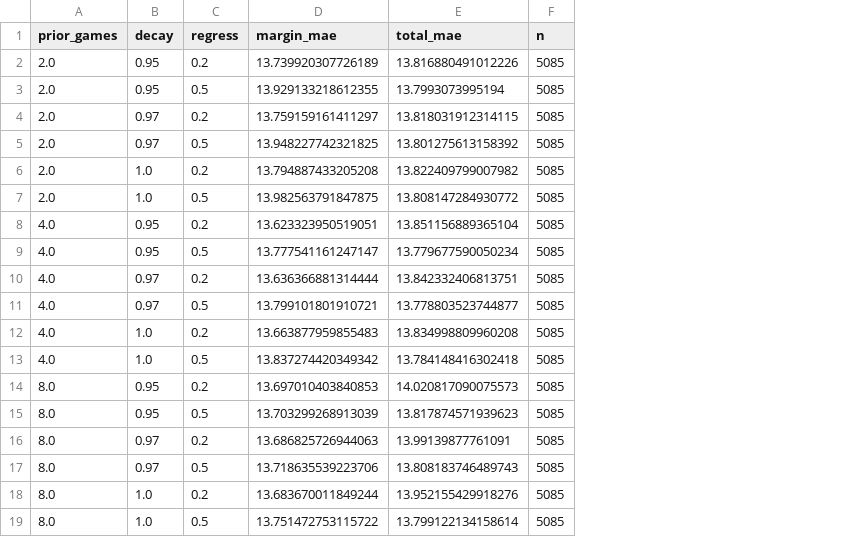
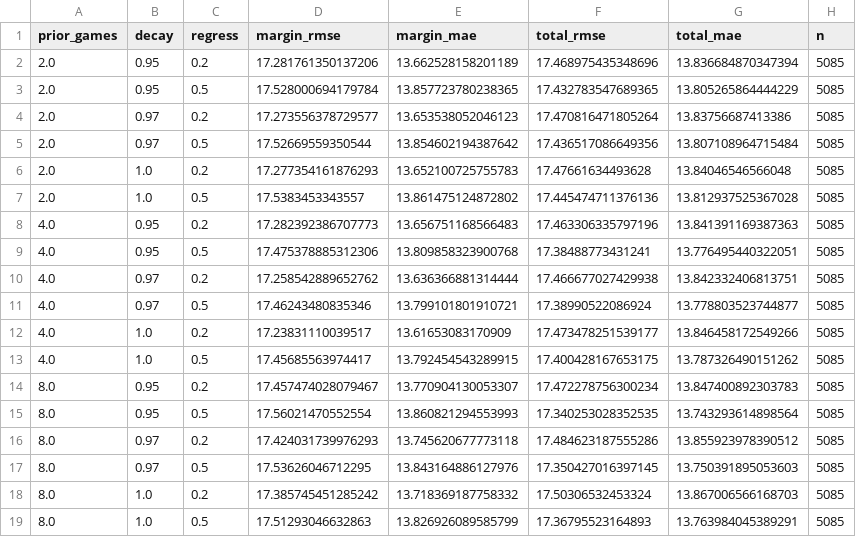
Before and after one commit to jkrek17/Claude_builds, a CSV file: sportsbet/research/cfb/tune_params.csv, drawn as a sheet; addresses are those after the commit; the diff names each change by its address in the sheet, - before the commit and + after, or states it on an @@ line.

```diff
--- a/sportsbet/research/cfb/tune_params.csv
+++ b/sportsbet/research/cfb/tune_params.csv
+column D (margin_rmse), rows 2-19: 17.281761350137206 | 17.528000694179784 | 17.273556378729577 | 17.52669559350544 | 17.277354161876293 | 17.5383453343557 | 17.282392386707773 | 17.475378885312306 | 17.258542889652762 | 17.46243480835346 | 17.23831110039517 | 17.45685563974417 | 17.457474028079467 | 17.56021470552554 | 17.424031739976293 | 17.53626046712295 | 17.385745451285242 | 17.51293046632863
+column F (total_rmse), rows 2-19: 17.468975435348696 | 17.432783547689365 | 17.470816471805264 | 17.436517086649356 | 17.47661634493628 | 17.445474711376136 | 17.463306335797196 | 17.38488773431241 | 17.466677027429938 | 17.38990522086924 | 17.473478251539177 | 17.400428167653175 | 17.472278756300234 | 17.340253028352535 | 17.484623187555286 | 17.350427016397145 | 17.50306532453324 | 17.36795523164893
-E2 (margin_mae): 13.739920307726189
+E2 (margin_mae): 13.662528158201189
-G2 (total_mae): 13.816880491012226
+G2 (total_mae): 13.836684870347394
-E3 (margin_mae): 13.929133218612355
+E3 (margin_mae): 13.857723780238365
-G3 (total_mae): 13.7993073995194
+G3 (total_mae): 13.805265864444229
-E4 (margin_mae): 13.759159161411297
+E4 (margin_mae): 13.653538052046123
-G4 (total_mae): 13.818031912314115
+G4 (total_mae): 13.83756687413386
-E5 (margin_mae): 13.948227742321825
+E5 (margin_mae): 13.854602194387642
-G5 (total_mae): 13.801275613158392
+G5 (total_mae): 13.807108964715484
-E6 (margin_mae): 13.794887433205208
+E6 (margin_mae): 13.652100725755783
-G6 (total_mae): 13.822409799007982
+G6 (total_mae): 13.84046546566048
-E7 (margin_mae): 13.982563791847875
+E7 (margin_mae): 13.861475124872802
-G7 (total_mae): 13.808147284930772
+G7 (total_mae): 13.812937525367028
-E8 (margin_mae): 13.623323950519051
+E8 (margin_mae): 13.656751168566483
-G8 (total_mae): 13.851156889365104
+G8 (total_mae): 13.841391169387363
-E9 (margin_mae): 13.777541161247147
+E9 (margin_mae): 13.809858323900768
-G9 (total_mae): 13.779677590050234
+G9 (total_mae): 13.776495440322051
-E12 (margin_mae): 13.663877959855483
+E12 (margin_mae): 13.61653083170909
-G12 (total_mae): 13.834998809960208
+G12 (total_mae): 13.846458172549266
-E13 (margin_mae): 13.837274420349342
+E13 (margin_mae): 13.792454543289915
-G13 (total_mae): 13.784148416302418
+G13 (total_mae): 13.787326490151262
-E14 (margin_mae): 13.697010403840853
+E14 (margin_mae): 13.770904130053307
-G14 (total_mae): 14.020817090075573
+G14 (total_mae): 13.847400892303783
-E15 (margin_mae): 13.703299268913039
+E15 (margin_mae): 13.860821294553993
-G15 (total_mae): 13.817874571939623
+G15 (total_mae): 13.743293614898564
-E16 (margin_mae): 13.686825726944063
+E16 (margin_mae): 13.745620677773118
-G16 (total_mae): 13.99139877761091
+G16 (total_mae): 13.855923978390512
-E17 (margin_mae): 13.718635539223706
+E17 (margin_mae): 13.843164886127976
-G17 (total_mae): 13.808183746489743
+G17 (total_mae): 13.750391895053603
-E18 (margin_mae): 13.683670011849244
+E18 (margin_mae): 13.718369187758332
-G18 (total_mae): 13.952155429918276
+G18 (total_mae): 13.867006566168703
-E19 (margin_mae): 13.751472753115722
+E19 (margin_mae): 13.826926089585799
-G19 (total_mae): 13.799122134158614
+G19 (total_mae): 13.763984045389291
```
Also changed, not shown: sportsbet/research/cfb/tune_results.csv, 2 other files.
